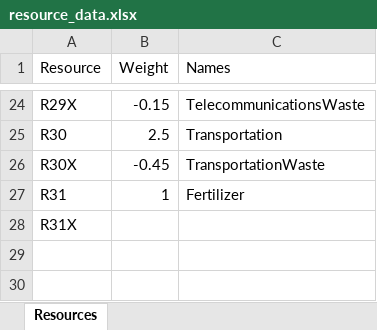
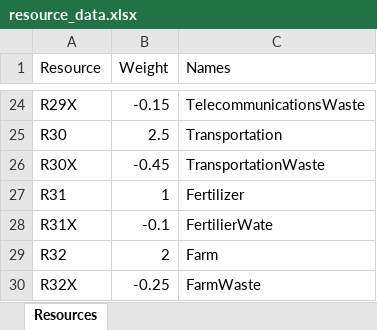
Before and after one commit to divyaprabhakaran7/AI-Spring-2021, an Excel workbook: data/resource_data.xlsx, sheet Resources, drawn as a sheet; only a part is shown, gaps mark what is left out; values as stored, in another font and other column widths than the file's, no borders; the diff names each change by its address in the sheet, - before the commit and + after, or states it on an @@ line.

Commit message:
farm stuff

```diff
--- a/data/resource_data.xlsx (sheet Resources)
+++ b/data/resource_data.xlsx (sheet Resources)
-B28 (Weight): (empty)
+B28 (Weight): -0.1
-C28 (Names): (empty)
+C28 (Names): FertilierWate
+row 29: R32 | 2 | Farm
+row 30: R32X | -0.25 | FarmWaste
```
